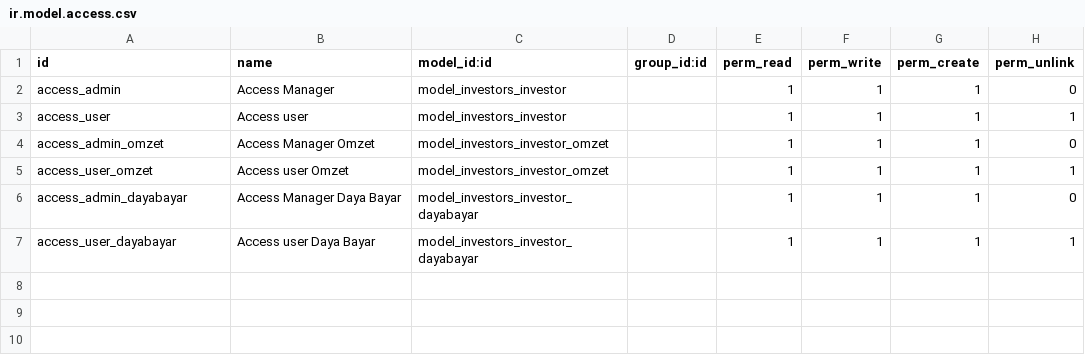
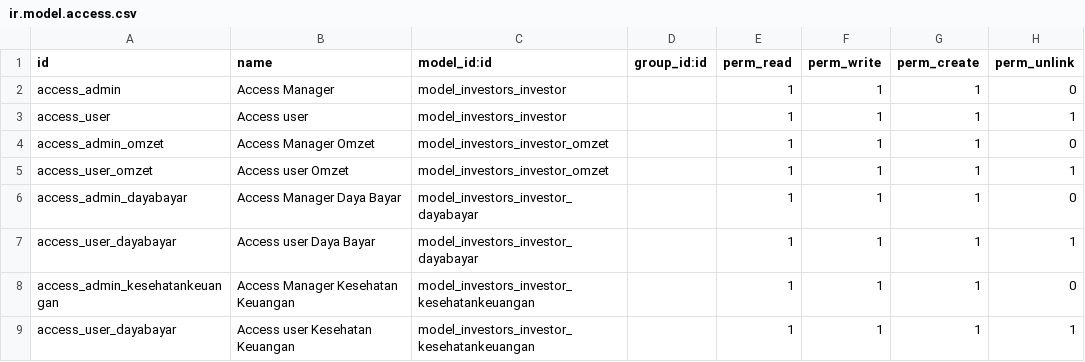
Before and after one commit to leomatt547/analisis_investor, a CSV file: security/ir.model.access.csv, drawn as a sheet.

Commit message:
kesehatan keuangan

```diff
--- a/security/ir.model.access.csv
+++ b/security/ir.model.access.csv
@@ -7 +7,3 @@ access_admin_dayabayar,Access Manager Daya Bayar,model_investors_investor_dayaba
 access_user_dayabayar,Access user Daya Bayar,model_investors_investor_dayabayar,,1,1,1,1
+access_admin_kesehatankeuangan,Access Manager Kesehatan Keuangan,model_investors_investor_kesehatankeuangan,,1,1,1,0
+access_user_dayabayar,Access user Kesehatan Keuangan,model_investors_investor_kesehatankeuangan,,1,1,1,1
```
Also changed, not shown: 5 other files.
